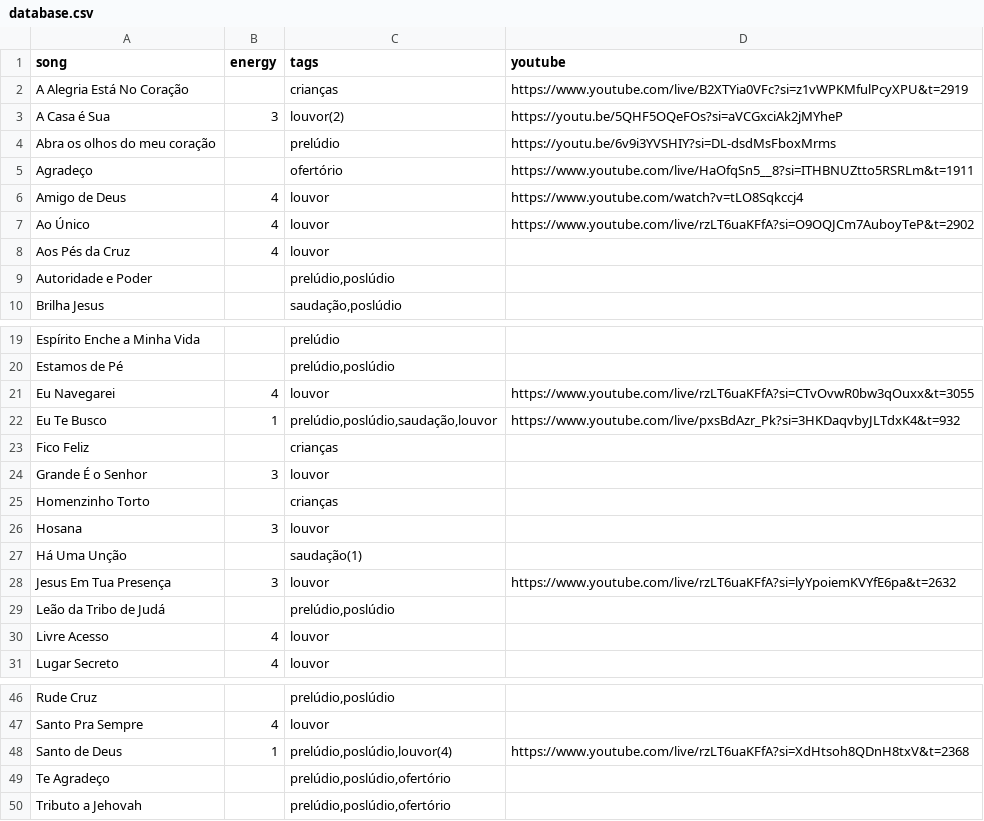
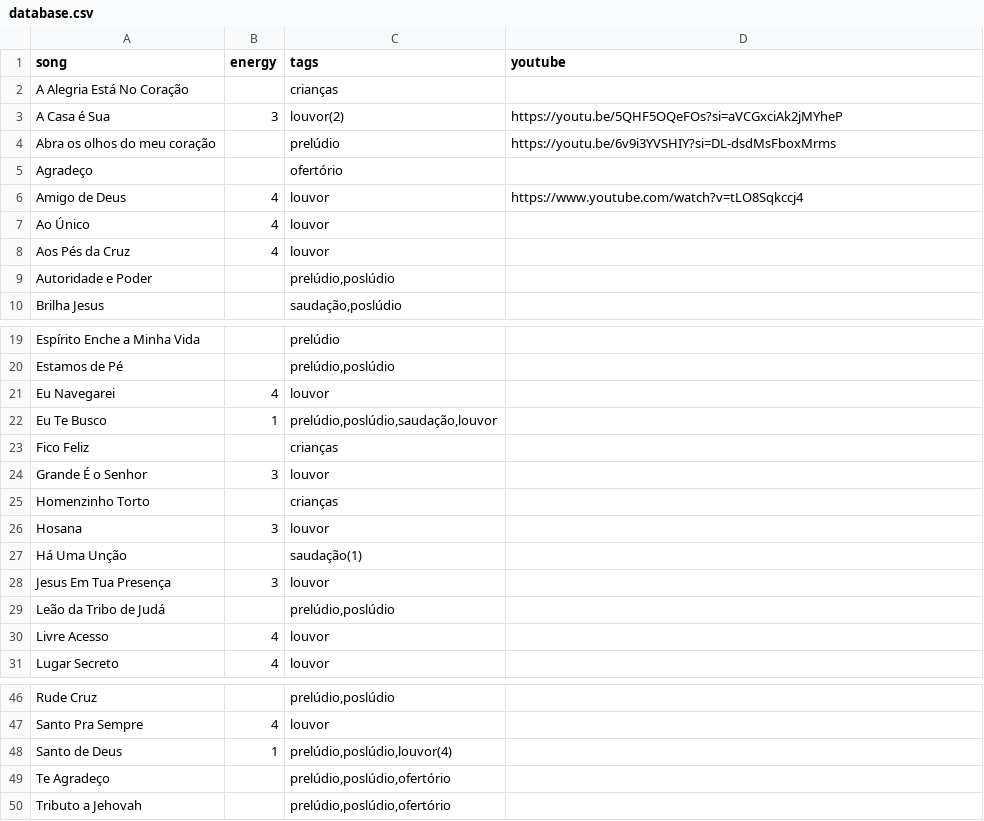
Before and after one commit to fabiofranco85/setlist-generator, a CSV file: database.csv, drawn as a sheet; only a part is shown, gaps mark what is left out.

```diff
--- a/database.csv
+++ b/database.csv
@@ -1,8 +1,8 @@
 song;energy;tags;youtube
-A Alegria Está No Coração;"";crianças;https://www.youtube.com/live/B2XTYia0VFc?si=z1vWPKMfulPcyXPU&t=2919
+A Alegria Está No Coração;"";crianças
 A Casa é Sua;3;louvor(2);https://youtu.be/5QHF5OQeFOs?si=aVCGxciAk2jMYheP
 Abra os olhos do meu coração;"";prelúdio;https://youtu.be/6v9i3YVSHIY?si=DL-dsdMsFboxMrms
-Agradeço;"";ofertório;https://www.youtube.com/live/HaOfqSn5__8?si=ITHBNUZtto5RSRLm&t=1911
+Agradeço;"";ofertório
 Amigo de Deus;4;louvor;https://www.youtube.com/watch?v=tLO8Sqkccj4
-Ao Único;4;louvor;https://www.youtube.com/live/rzLT6uaKFfA?si=O9OQJCm7AuboyTeP&t=2902
+Ao Único;4;louvor
 Aos Pés da Cruz;4;louvor
@@ -20,4 +20,4 @@ Espírito Enche a Minha Vida;"";prelúdio
 Estamos de Pé;"";prelúdio,poslúdio
-Eu Navegarei;4;louvor;https://www.youtube.com/live/rzLT6uaKFfA?si=CTvOvwR0bw3qOuxx&t=3055
-Eu Te Busco;1;prelúdio,poslúdio,saudação,louvor;https://www.youtube.com/live/pxsBdAzr_Pk?si=3HKDaqvbyJLTdxK4&t=932
+Eu Navegarei;4;louvor
+Eu Te Busco;1;prelúdio,poslúdio,saudação,louvor
 Fico Feliz;"";crianças
@@ -27,3 +27,3 @@ Hosana;3;louvor
 Há Uma Unção;"";saudação(1)
-Jesus Em Tua Presença;3;louvor;https://www.youtube.com/live/rzLT6uaKFfA?si=lyYpoiemKVYfE6pa&t=2632
+Jesus Em Tua Presença;3;louvor
 Leão da Tribo de Judá;"";prelúdio,poslúdio
@@ -47,3 +47,3 @@ Rude Cruz;"";prelúdio,poslúdio
 Santo Pra Sempre;4;louvor
-Santo de Deus;1;prelúdio,poslúdio,louvor(4);https://www.youtube.com/live/rzLT6uaKFfA?si=XdHtsoh8QDnH8txV&t=2368
+Santo de Deus;1;prelúdio,poslúdio,louvor(4)
 Te Agradeço;"";prelúdio,poslúdio,ofertório
```
Also changed, not shown: 2 other files.
